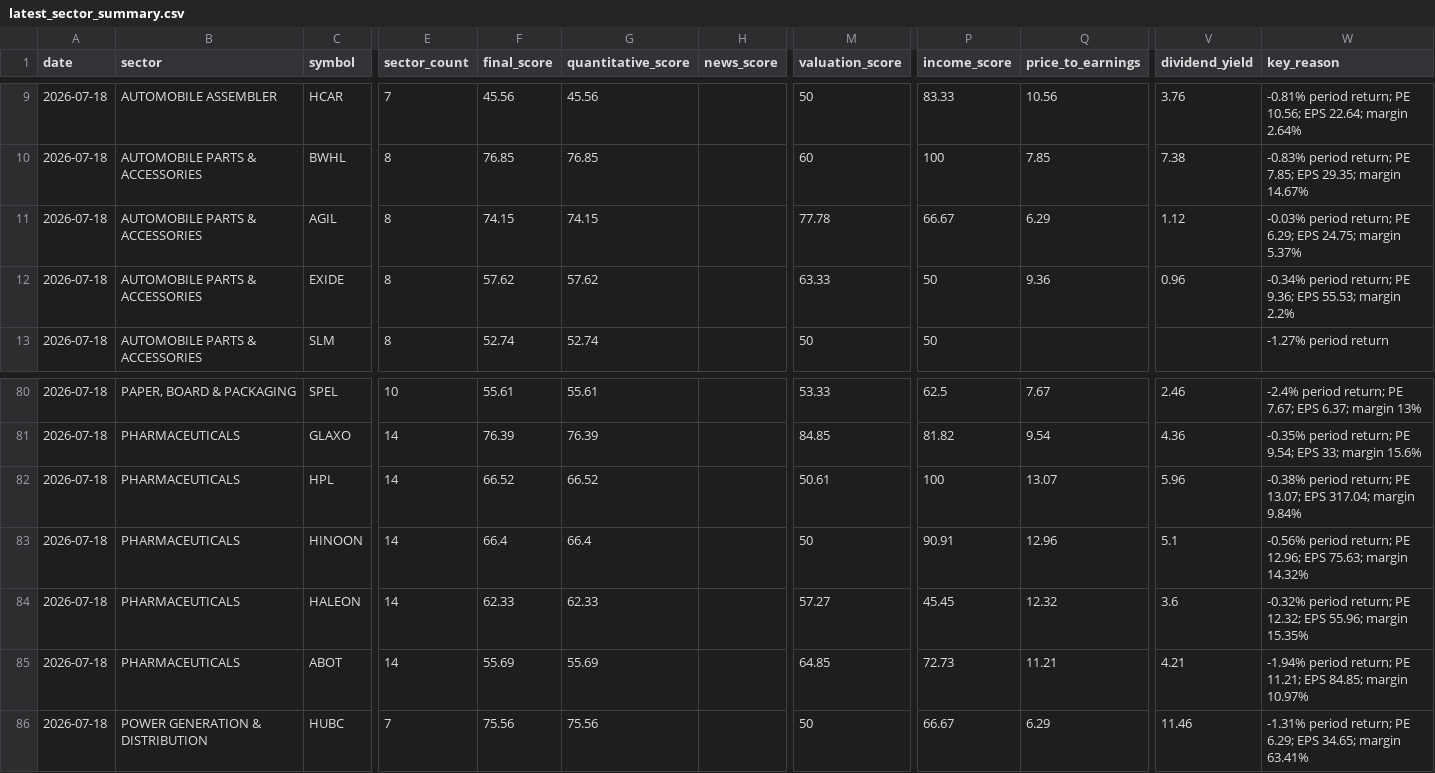
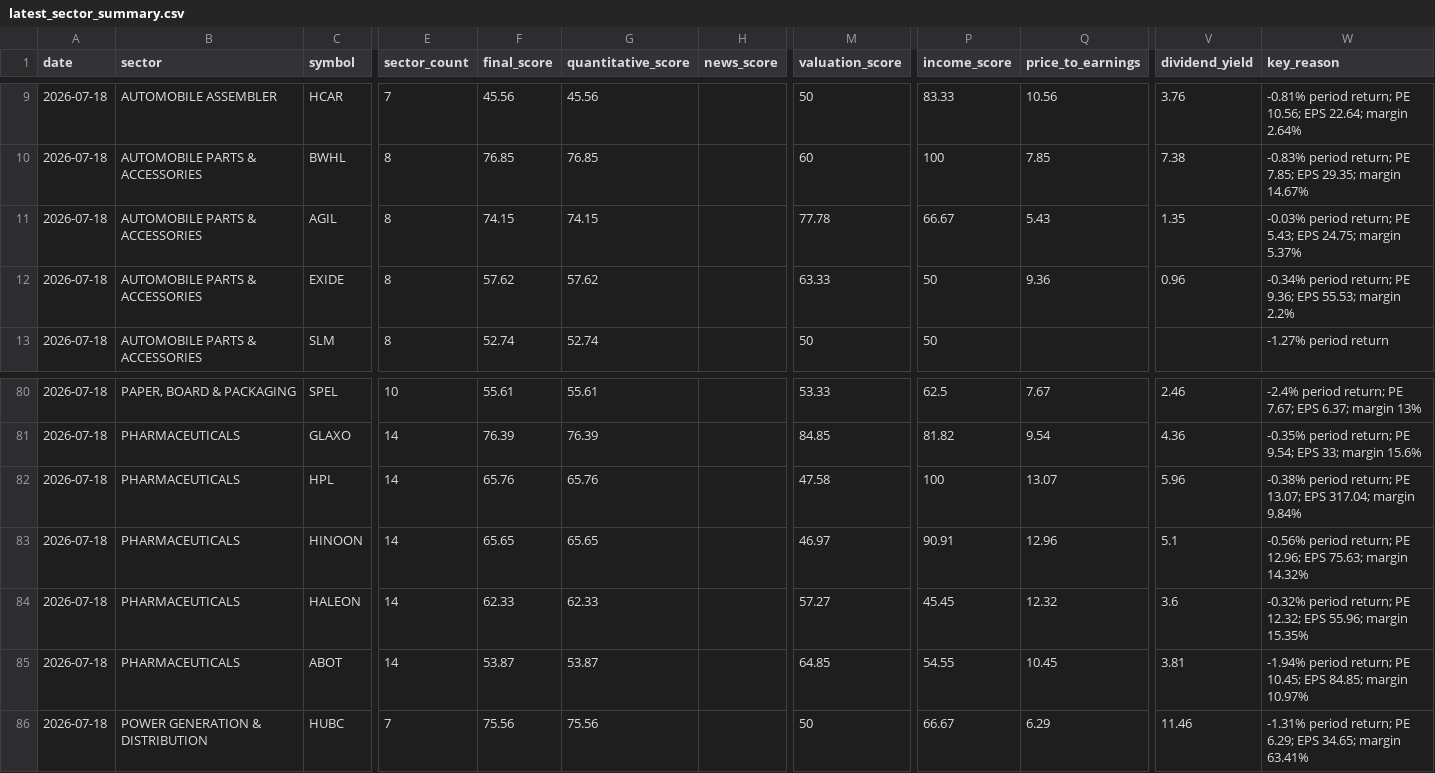
Before and after one commit to MRafiq610/stock_Scraper, a CSV file: data/llm/latest_sector_summary.csv, drawn as a sheet; only a part is shown, gaps mark what is left out; the diff names each change by its address in the sheet, - before the commit and + after, or states it on an @@ line.

```diff
--- a/data/llm/latest_sector_summary.csv
+++ b/data/llm/latest_sector_summary.csv
-Q11 (price_to_earnings): 6.29
+Q11 (price_to_earnings): 5.43
-V11 (dividend_yield): 1.12
+V11 (dividend_yield): 1.35
-W11 (key_reason): …return; PE 6.29; EPS 24.75;…
+W11 (key_reason): …return; PE 5.43; EPS 24.75;…
-F82 (final_score): 66.52
+F82 (final_score): 65.76
-G82 (quantitative_score): 66.52
+G82 (quantitative_score): 65.76
-M82 (valuation_score): 50.61
+M82 (valuation_score): 47.58
-F83 (final_score): 66.4
+F83 (final_score): 65.65
-G83 (quantitative_score): 66.4
+G83 (quantitative_score): 65.65
-M83 (valuation_score): 50
+M83 (valuation_score): 46.97
-F85 (final_score): 55.69
+F85 (final_score): 53.87
-G85 (quantitative_score): 55.69
+G85 (quantitative_score): 53.87
-P85 (income_score): 72.73
+P85 (income_score): 54.55
-Q85 (price_to_earnings): 11.21
+Q85 (price_to_earnings): 10.45
-V85 (dividend_yield): 4.21
+V85 (dividend_yield): 3.81
-W85 (key_reason): …return; PE 11.21; EPS 84.85;…
+W85 (key_reason): …return; PE 10.45; EPS 84.85;…
```
Also changed, not shown: data/latest_sector_rankings.csv, data/stock_details_history.csv, 1 other file.
